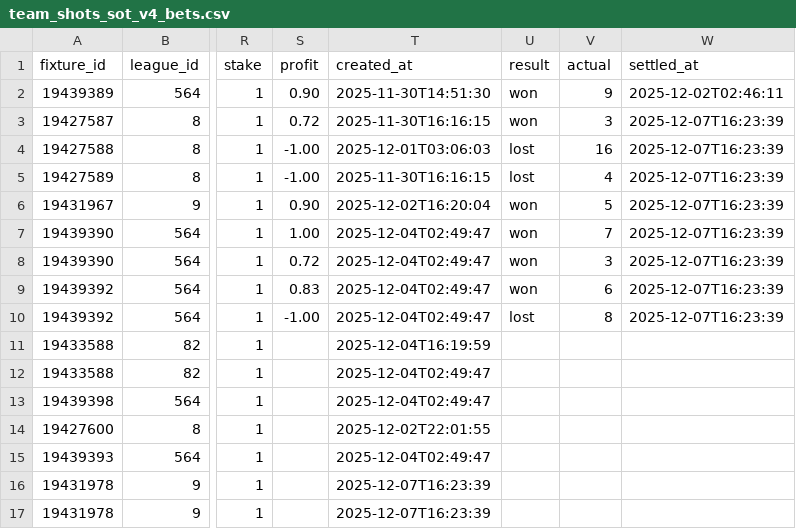
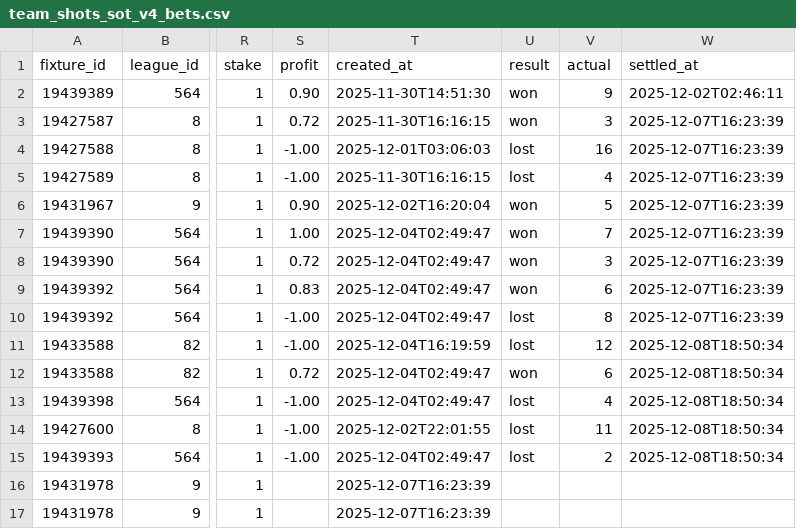
Before and after one commit to jackdoak17-cyber/Betting, a CSV file: data/value_bets/sheets/team_shots_sot_v4_bets.csv, drawn as a sheet; only a part is shown, gaps mark what is left out; the diff names each change by its address in the sheet, - before the commit and + after, or states it on an @@ line.

```diff
--- a/data/value_bets/sheets/team_shots_sot_v4_bets.csv
+++ b/data/value_bets/sheets/team_shots_sot_v4_bets.csv
-S11 (profit): (empty)
+S11 (profit): -1.00
-U11 (result): (empty)
+U11 (result): lost
-V11 (actual): (empty)
+V11 (actual): 12
-W11:W15 (settled_at): (empty)
+W11:W15 (settled_at): 2025-12-08T18:50:34
-S12 (profit): (empty)
+S12 (profit): 0.72
-U12 (result): (empty)
+U12 (result): won
-V12 (actual): (empty)
+V12 (actual): 6
-S13:S15 (profit): (empty)
+S13:S15 (profit): -1.00
-U13:U15 (result): (empty)
+U13:U15 (result): lost
-V13 (actual): (empty)
+V13 (actual): 4
-V14 (actual): (empty)
+V14 (actual): 11
-V15 (actual): (empty)
+V15 (actual): 2
```
Also changed, not shown: 3 other files.
